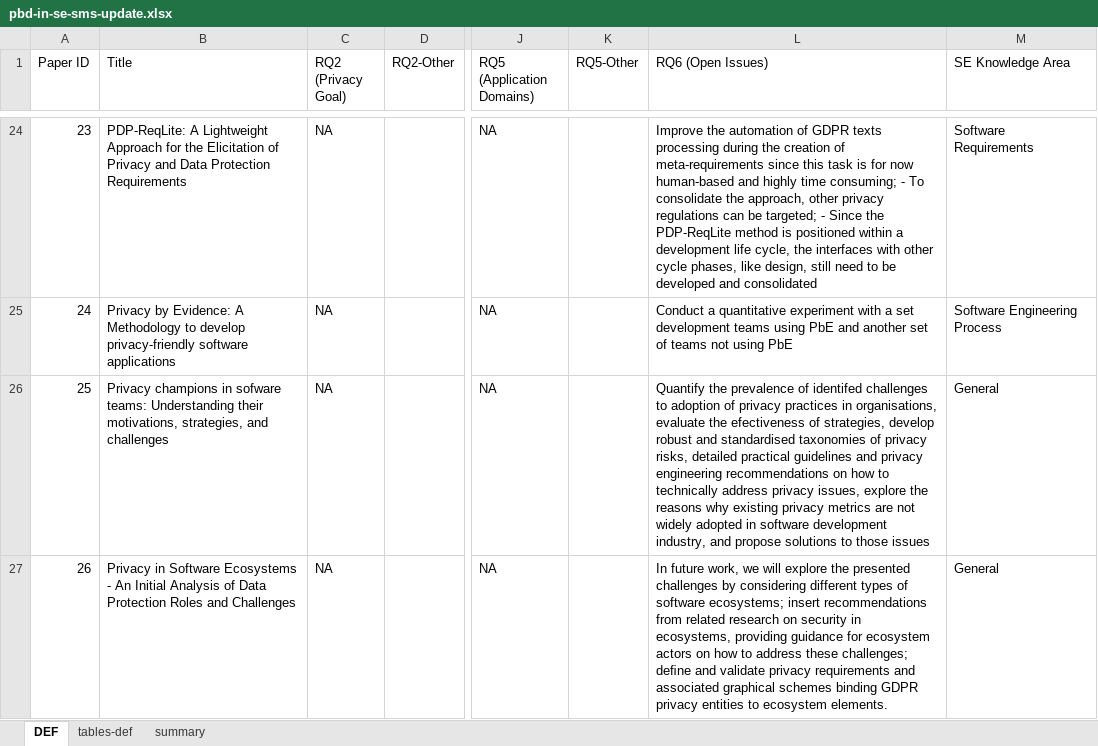
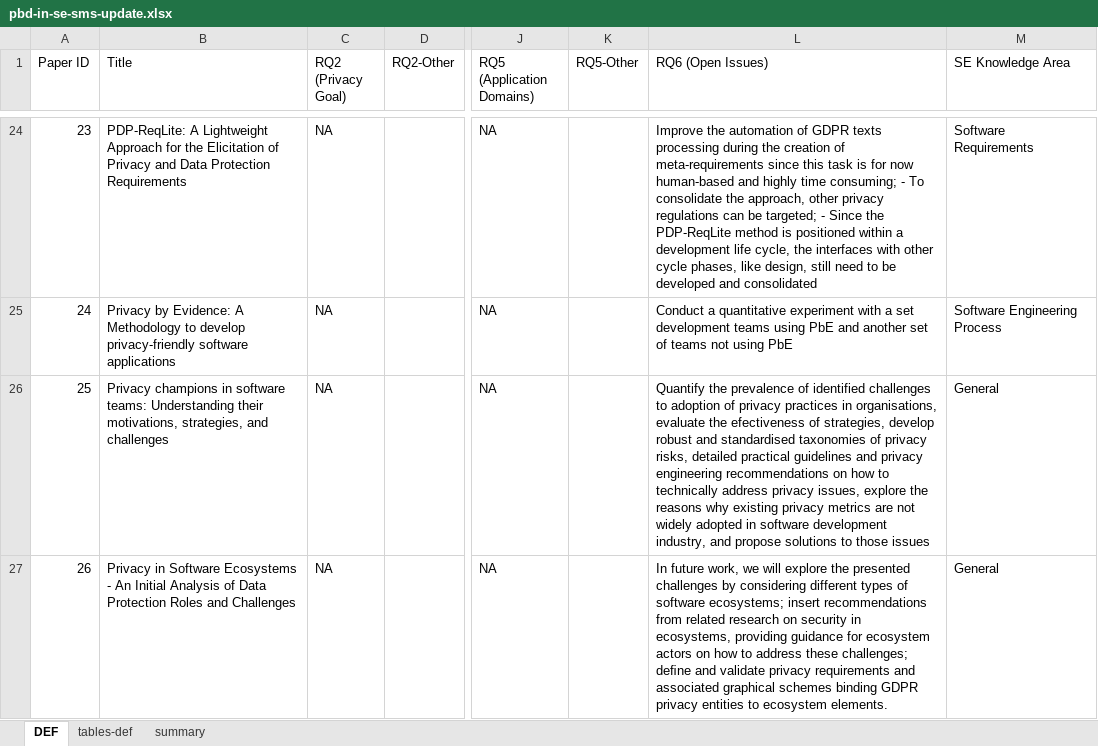
Before and after one commit to shirlei/pbd-se-sms-update, an Excel workbook: data/pbd-in-se-sms-update.xlsx, sheet DEF, drawn as a sheet; only a part is shown, gaps mark what is left out; values as stored, in another font and other column widths than the file's, no cell formats; charts and pictures not drawn; the diff covers the shown part only; the diff names each change by its address in the sheet, - before the commit and + after, or states it on an @@ line.

```diff
--- a/data/pbd-in-se-sms-update.xlsx (sheet DEF)
+++ b/data/pbd-in-se-sms-update.xlsx (sheet DEF)
-B26 (Title): …champions in sofware teams: Understanding…
+B26 (Title): …champions in software teams: Understanding…
-L26 (RQ6 (Open Issues)): …prevalence of identifed challenges to…
+L26 (RQ6 (Open Issues)): …prevalence of identified challenges to…
```
Also changed, not shown: 19 edited cells elsewhere in this sheet, cell formats, 6 other files.
